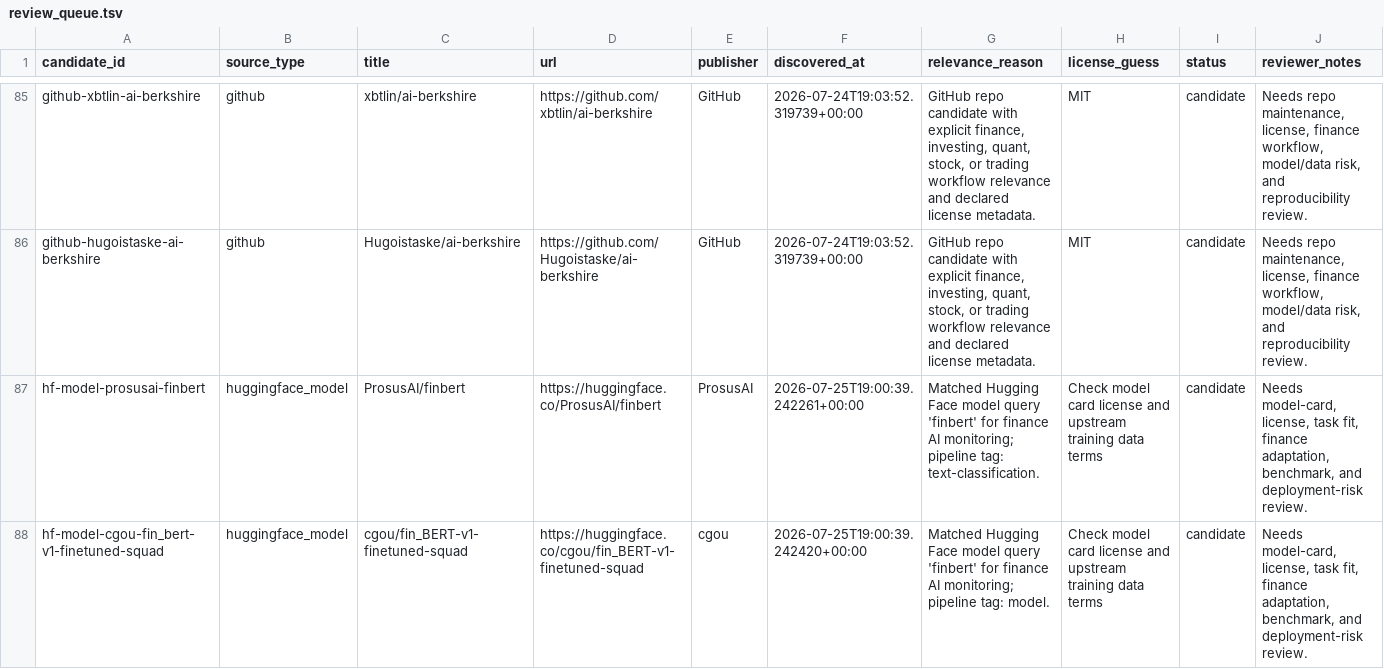
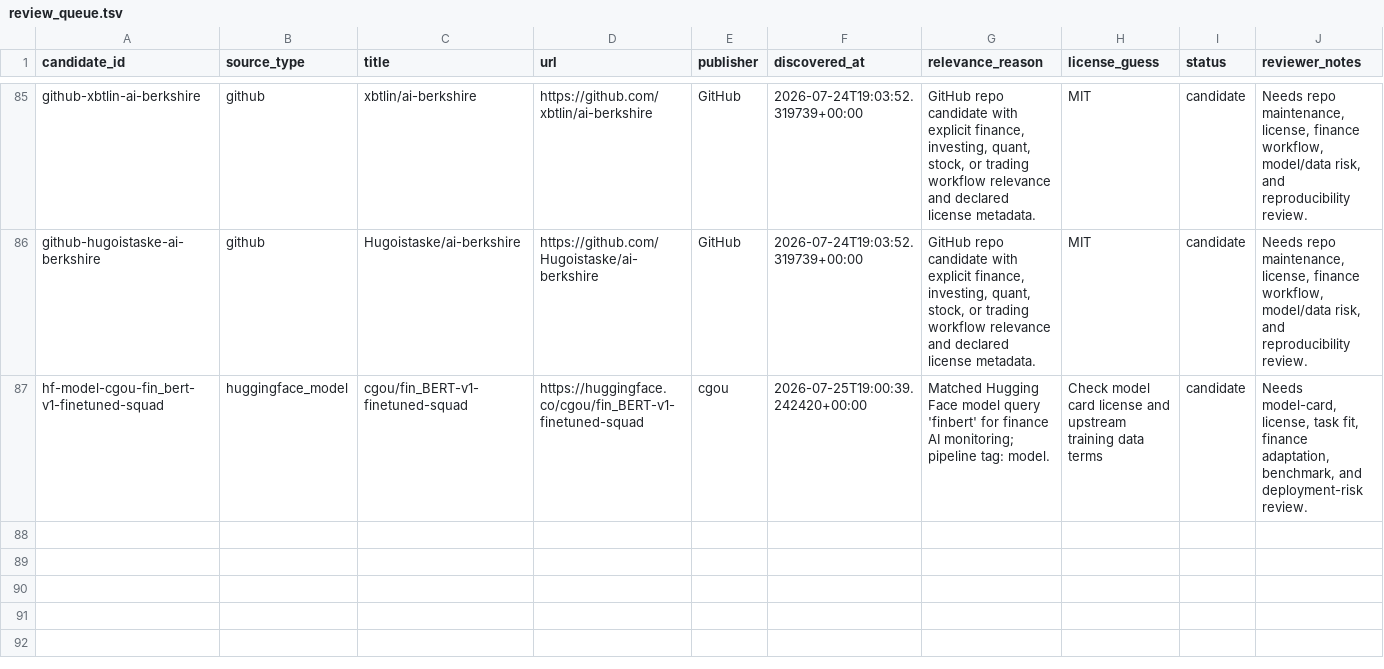
Before and after one commit to neoyipeng2018/finance-ai-radar, a TSV file: data/review_queue.tsv, drawn as a sheet; only a part is shown, gaps mark what is left out.

```diff
--- a/data/review_queue.tsv
+++ b/data/review_queue.tsv
@@ -86,3 +86,2 @@ github-xbtlin-ai-berkshire	github	xbtlin/ai-berkshire	https://github.com/xbtlin/
 github-hugoistaske-ai-berkshire	github	Hugoistaske/ai-berkshire	https://github.com/Hugoistaske/ai-berkshire	GitHub	2026-07-24T19:03:52.319739+00:00	GitHub repo candidate with explicit finance, investing, quant, stock, or trading workflow relevance and declared license metadata.	MIT	candidate	Needs repo maintenance, license, finance workflow, model/data risk, and reproducibility review.
-hf-model-prosusai-finbert	huggingface_model	ProsusAI/finbert	https://huggingface.co/ProsusAI/finbert	ProsusAI	2026-07-25T19:00:39.242261+00:00	Matched Hugging Face model query 'finbert' for finance AI monitoring; pipeline tag: text-classification.	Check model card license and upstream training data terms	candidate	Needs model-card, license, task fit, finance adaptation, benchmark, and deployment-risk review.
 hf-model-cgou-fin_bert-v1-finetuned-squad	huggingface_model	cgou/fin_BERT-v1-finetuned-squad	https://huggingface.co/cgou/fin_BERT-v1-finetuned-squad	cgou	2026-07-25T19:00:39.242420+00:00	Matched Hugging Face model query 'finbert' for finance AI monitoring; pipeline tag: model.	Check model card license and upstream training data terms	candidate	Needs model-card, license, task fit, finance adaptation, benchmark, and deployment-risk review.
```
Also changed, not shown: data/daily_reflections.tsv, 3 other files.
